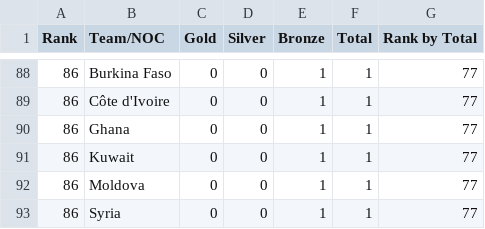
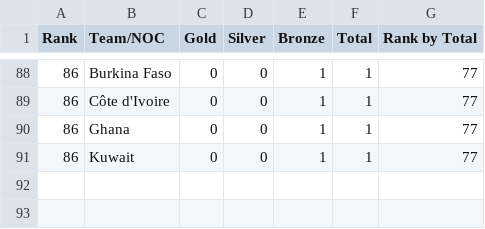
Before and after one commit to arjunnyu/Information-Visualization-Data-Hosting, a CSV file: Medals.csv, drawn as a sheet; only a part is shown, gaps mark what is left out; the diff names each change by its address in the sheet, - before the commit and + after, or states it on an @@ line.

Commit message:
Add files via upload

```diff
--- a/Medals.csv
+++ b/Medals.csv
-row 92: 86 | Moldova | 0 | 0 | 1 | 1 | 77
-row 93: 86 | Syria | 0 | 0 | 1 | 1 | 77
```
